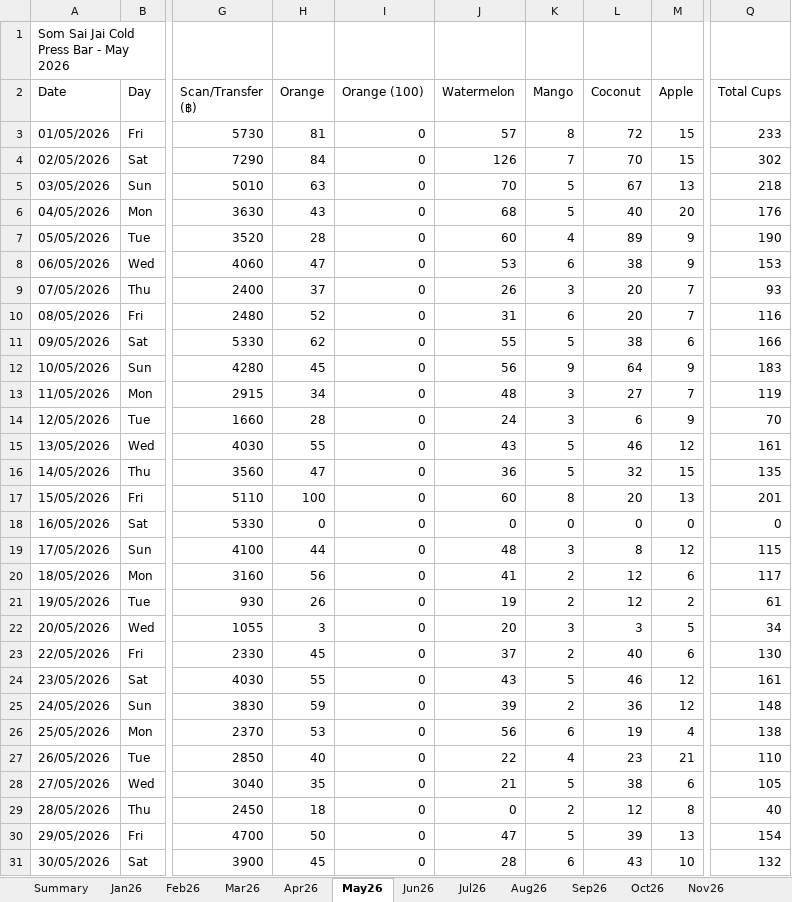
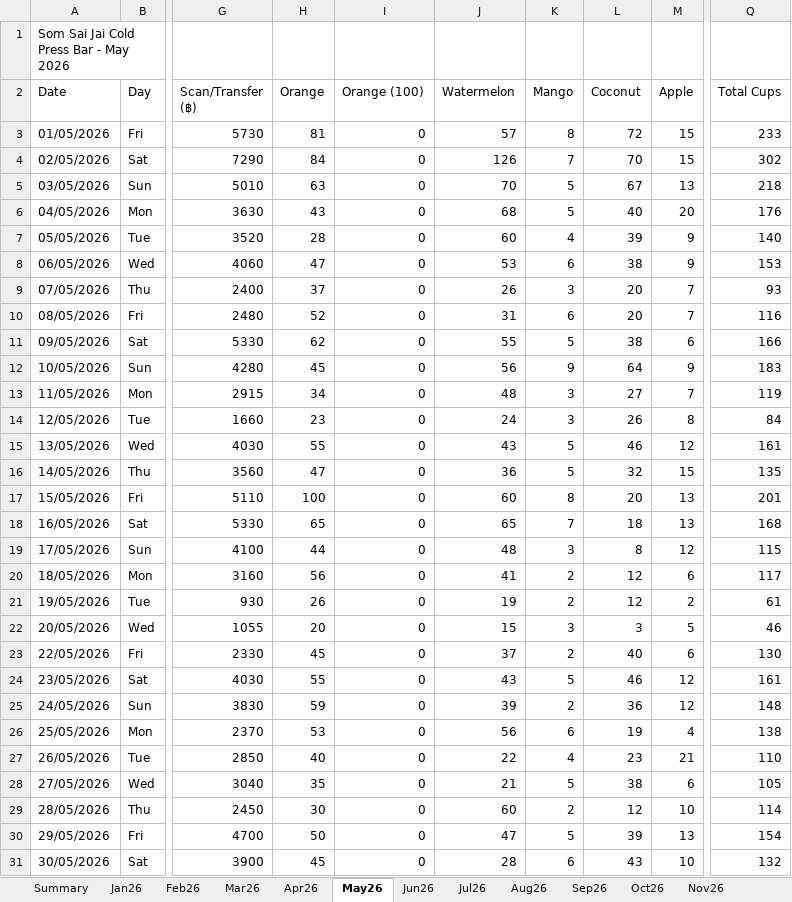
Before and after one commit to metasith-blessme/Somsaijai-Dashboard, an Excel workbook: 3_Automation_Dashboard/SomSaiJai_Dashboard_B1_2026.xlsx, sheet May26, drawn as a sheet; only a part is shown, gaps mark what is left out; values as stored, in another font and other column widths than the file's, no borders; the diff names each change by its address in the sheet, - before the commit and + after, or states it on an @@ line.

```diff
--- a/3_Automation_Dashboard/SomSaiJai_Dashboard_B1_2026.xlsx (sheet May26)
+++ b/3_Automation_Dashboard/SomSaiJai_Dashboard_B1_2026.xlsx (sheet May26)
-L7 (Coconut): 89
+L7 (Coconut): 39
-Q7 (Total Cups): 190
+Q7 (Total Cups): 140
-H14 (Orange): 28
+H14 (Orange): 23
-L14 (Coconut): 6
+L14 (Coconut): 26
-M14 (Apple): 9
+M14 (Apple): 8
-Q14 (Total Cups): 70
+Q14 (Total Cups): 84
-H18 (Orange): 0
+H18 (Orange): 65
-J18 (Watermelon): 0
+J18 (Watermelon): 65
-K18 (Mango): 0
+K18 (Mango): 7
-L18 (Coconut): 0
+L18 (Coconut): 18
-M18 (Apple): 0
+M18 (Apple): 13
-Q18 (Total Cups): 0
+Q18 (Total Cups): 168
-H22 (Orange): 3
+H22 (Orange): 20
-J22 (Watermelon): 20
+J22 (Watermelon): 15
-Q22 (Total Cups): 34
+Q22 (Total Cups): 46
-H29 (Orange): 18
+H29 (Orange): 30
-J29 (Watermelon): 0
+J29 (Watermelon): 60
-M29 (Apple): 8
+M29 (Apple): 10
-Q29 (Total Cups): 40
+Q29 (Total Cups): 114
```
Also changed, not shown: sheet Daily_Expenses, sheet Jun26, 3_Automation_Dashboard/SomSaiJai_Dashboard_B2_2026.xlsx, 10 other files.
